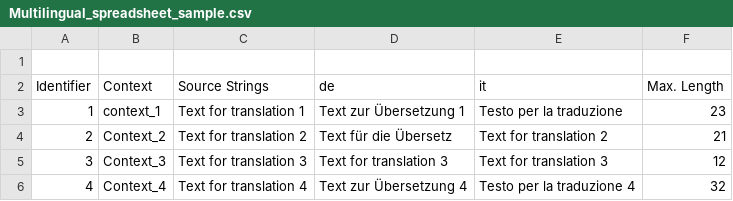
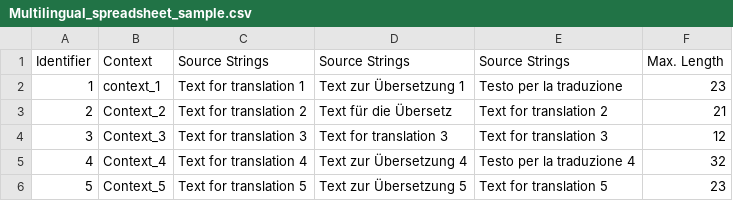
Before and after one commit to RuslanCrowdin/new-olga-s-repo, a CSV file: translations/it/Multilingual_spreadsheet_sample.csv, drawn as a sheet.

Commit message:
New translations Multilingual_spreadsheet_sample.csv (Italian)

```diff
--- a/translations/it/Multilingual_spreadsheet_sample.csv
+++ b/translations/it/Multilingual_spreadsheet_sample.csv
@@ -1,3 +1,2 @@
-
-"Identifier","Context","Source Strings","de","it","Max. Length"
+"Identifier","Context","Source Strings","Source Strings","Source Strings","Max. Length"
 "1","context_1","Text for translation 1","Text zur Übersetzung 1","Testo per la traduzione","23"
@@ -6 +5,2 @@
 "4","Context_4","Text for translation 4","Text zur Übersetzung 4","Testo per la traduzione 4","32"
+"5","Context_5","Text for translation 5","Text zur Übersetzung 5","Text for translation 5","23"
```
